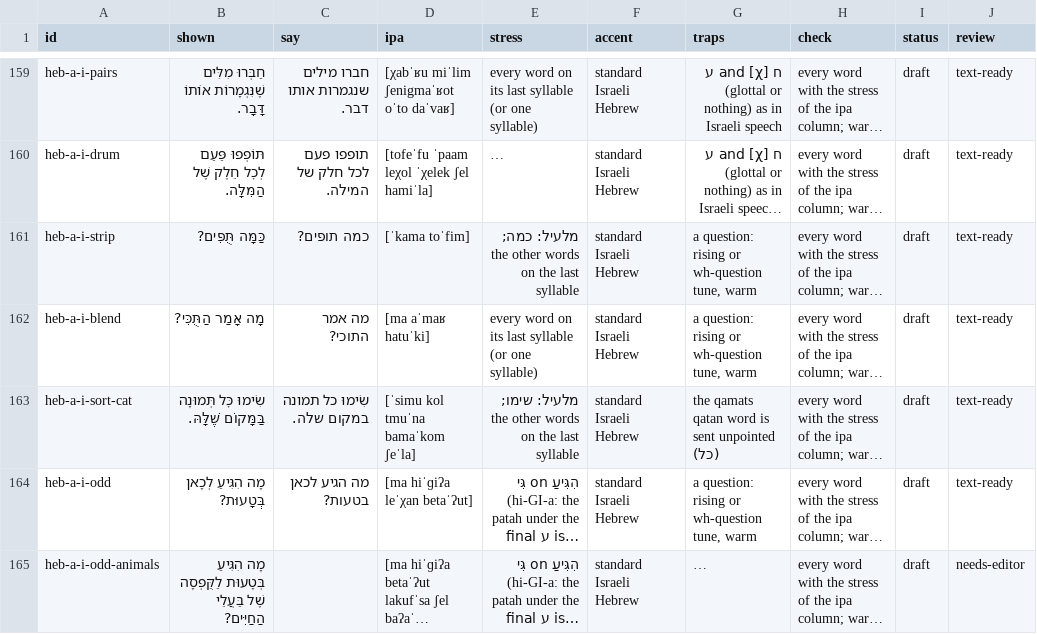
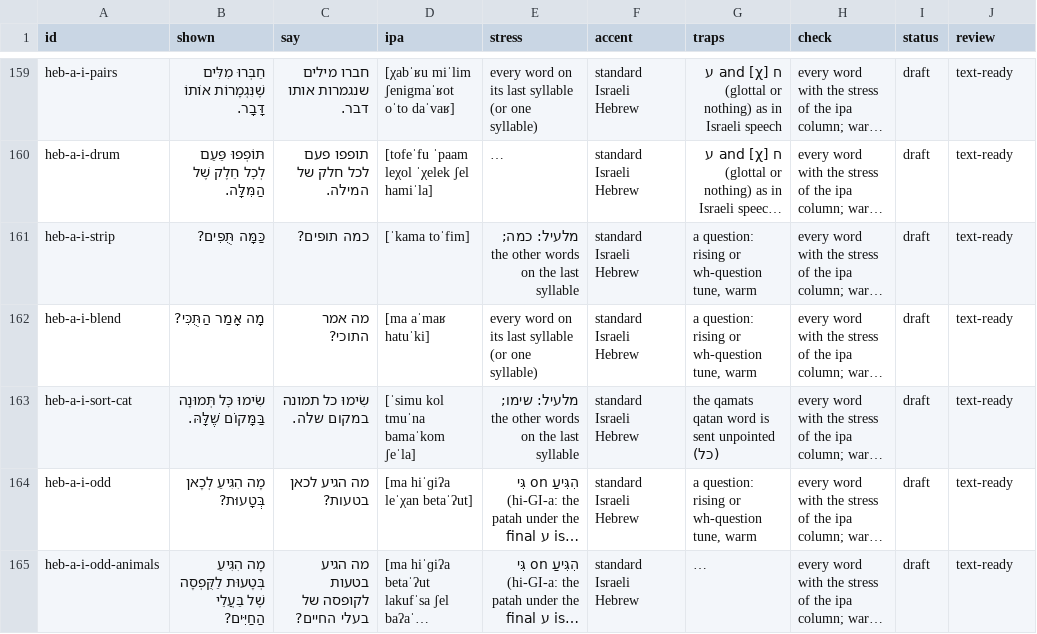
Before and after one commit to ramfridman/Children-Learning-App, a CSV file: docs/languages/hebrew/pronunciation.csv, drawn as a sheet; only a part is shown, gaps mark what is left out; long unchanged cells end in …; the diff covers the shown part only; the diff names each change by its address in the sheet, - before the commit and + after, or states it on an @@ line.

```diff
--- a/docs/languages/hebrew/pronunciation.csv
+++ b/docs/languages/hebrew/pronunciation.csv
-C165 (say): (empty)
+C165 (say): מה הגיע בטעות לקופסה של בעלי החיים?
-J165 (review): needs-editor
+J165 (review): text-ready
```
Also changed, not shown: 5 edited cells elsewhere in this file, 6 other files.
